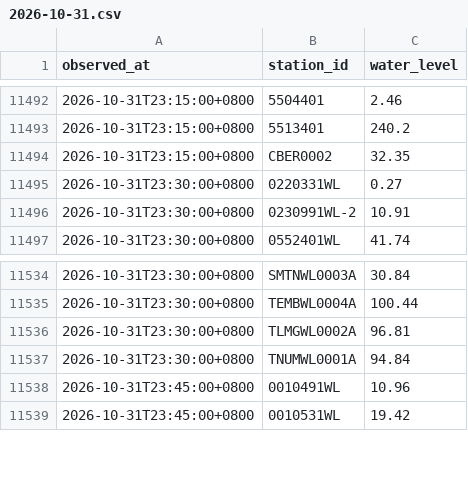
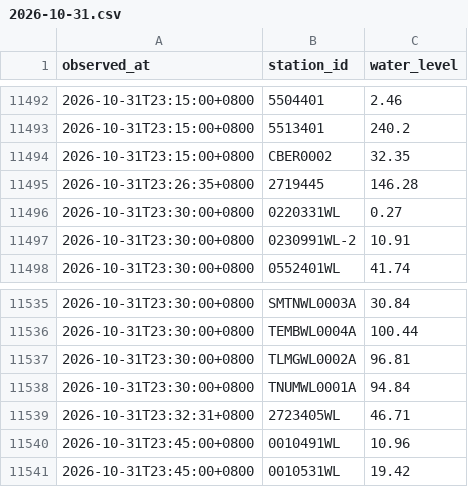
Before and after one commit to Anthonyfiz/malaysia-flood-watch, a CSV file: data/history/2026-10-31.csv, drawn as a sheet; only a part is shown, gaps mark what is left out; the diff names each change by its address in the sheet, - before the commit and + after, or states it on an @@ line.

```diff
--- a/data/history/2026-10-31.csv
+++ b/data/history/2026-10-31.csv
+row 11495: 2026-10-31T23:26:35+0800 | 2719445 | 146.28
+row 11539: 2026-10-31T23:32:31+0800 | 2723405WL | 46.71
```
Also changed, not shown: data/history/2026-10-24.csv, data/runs.csv, 4 other files.
